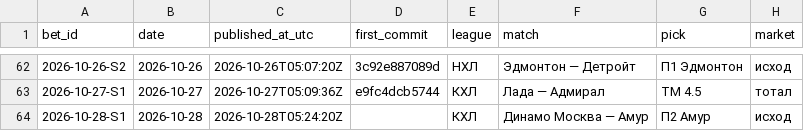
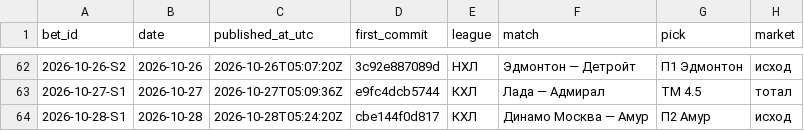
Before and after one commit to kenlampnn-prog/capper-day, a CSV file: data/bets.csv, drawn as a sheet; only a part is shown, gaps mark what is left out; the diff names each change by its address in the sheet, - before the commit and + after, or states it on an @@ line.

Commit message:
28.10: отчёт дня; ledger — first_commit cbe144f

```diff
--- a/data/bets.csv
+++ b/data/bets.csv
-D64 (first_commit): (empty)
+D64 (first_commit): cbe144f0d817
```
Also changed, not shown: 3 other files.
